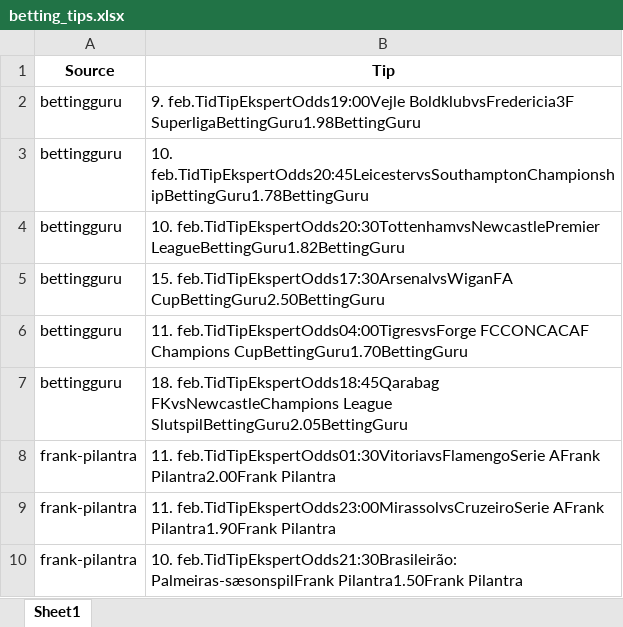
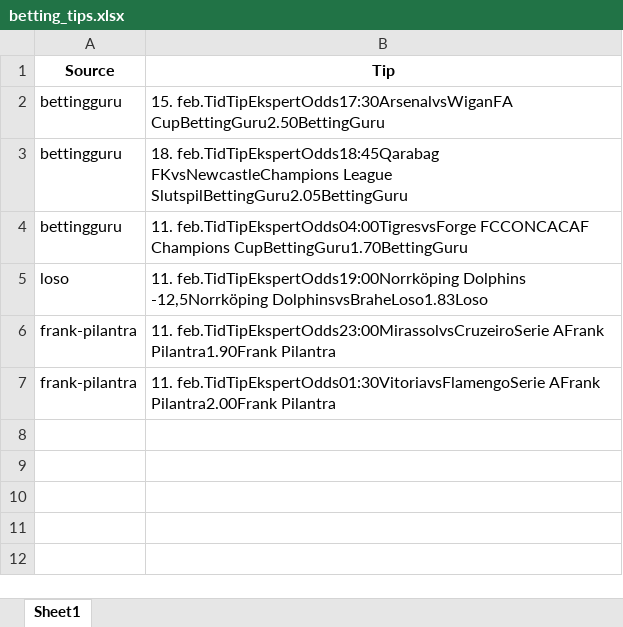
Before and after one commit to mahmad789/alerts, an Excel workbook: betting_tips.xlsx, sheet Sheet1, drawn as a sheet; values as stored, in another font and other column widths than the file's, no borders; removed rows and columns are numbered as before the commit, all else as after; the diff names each change by its address in the sheet, - before the commit and + after, or states it on an @@ line.

```diff
--- a/betting_tips.xlsx (sheet Sheet1)
+++ b/betting_tips.xlsx (sheet Sheet1)
-row 2: bettingguru | 9. feb.TidTipEkspertOdds19:00Vejle BoldklubvsFredericia3F SuperligaBettingGuru1.98BettingGuru
-row 3: bettingguru | 10. feb.TidTipEkspertOdds20:45LeicestervsSouthamptonChampionshipBettingGuru1.78BettingGuru
-row 4: bettingguru | 10. feb.TidTipEkspertOdds20:30TottenhamvsNewcastlePremier LeagueBettingGuru1.82BettingGuru
@@ row 7 moved to row 3: bettingguru @@
+row 5: loso | 11. feb.TidTipEkspertOdds19:00Norrköping Dolphins -12,5Norrköping DolphinsvsBraheLoso1.83Loso
@@ row 9 moved to row 6: frank-pilantra @@
-row 10: frank-pilantra | 10. feb.TidTipEkspertOdds21:30Brasileirão: Palmeiras-sæsonspilFrank Pilantra1.50Frank Pilantra
```
